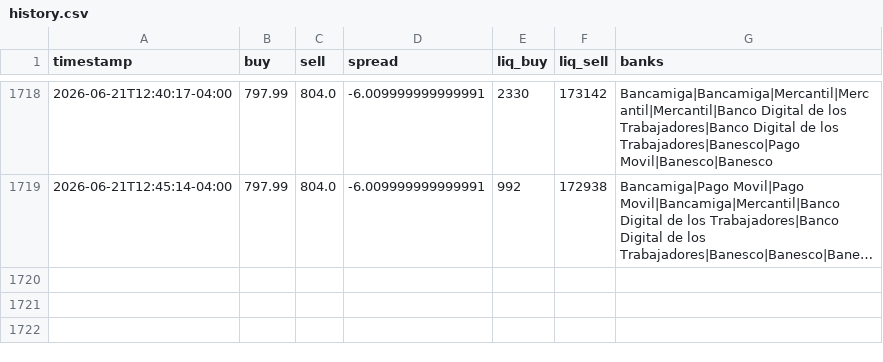
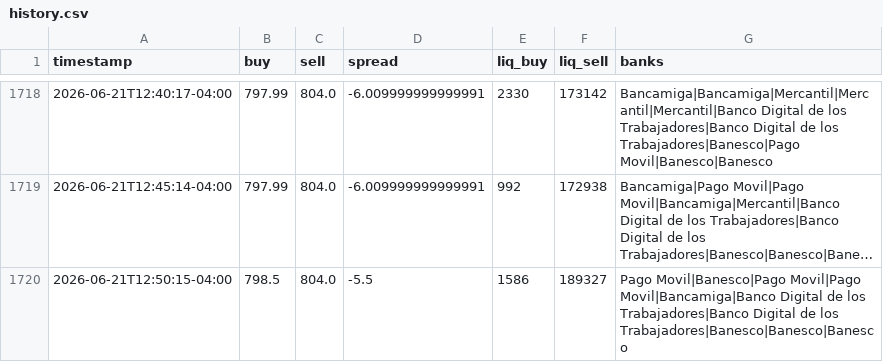
Before and after one commit to aamirhalabi/P2P-BOT-ADVICE, a CSV file: data/history.csv, drawn as a sheet; only a part is shown, gaps mark what is left out; long unchanged cells end in …; the diff names each change by its address in the sheet, - before the commit and + after, or states it on an @@ line.

Commit message:
historial 2026-06-21 16:50

```diff
--- a/data/history.csv
+++ b/data/history.csv
+row 1720: 2026-06-21T12:50:15-04:00 | 798.5 | 804.0 | -5.5 | 1586 | 189327 | Pago Movil|Banesco|Pago Movil|Pago Movil|Bancamiga|Banco Digital de los Trabajadores|Banco Digital de los Trabajadores|Banesco|Banesco|Banesco
```
